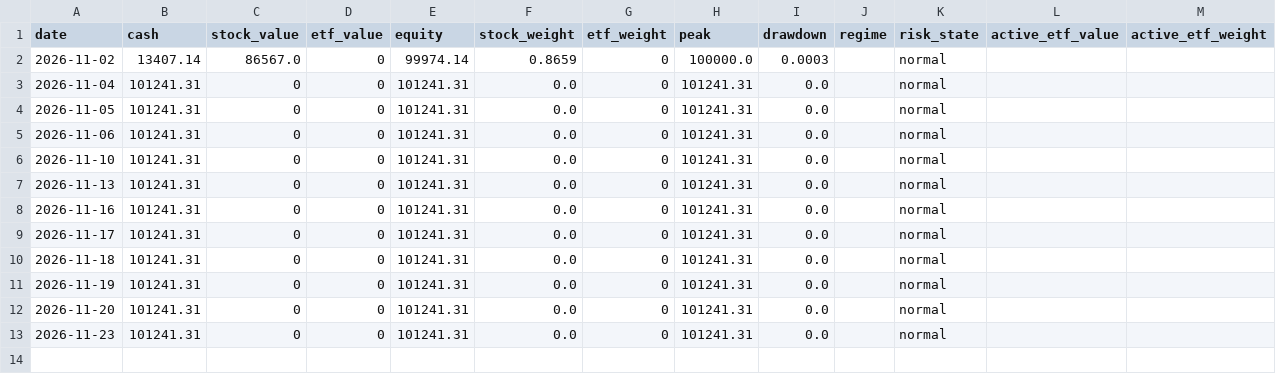
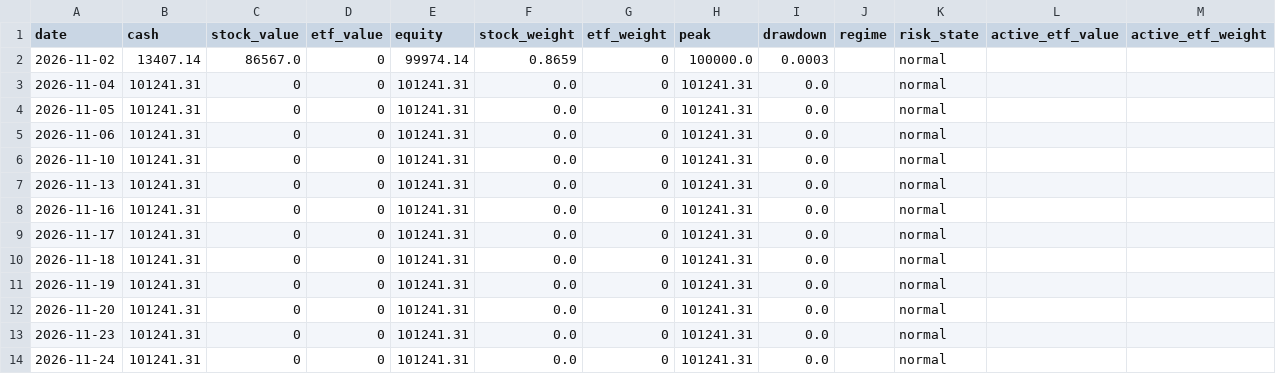
Before and after one commit to ice-tong/a-stock-investment, a CSV file: accounts/challenger/pead/nav.csv, drawn as a sheet; the diff names each change by its address in the sheet, - before the commit and + after, or states it on an @@ line.

Commit message:
[qoder-cn-cron] pead: 2026-11-24 结算

```diff
--- a/accounts/challenger/pead/nav.csv
+++ b/accounts/challenger/pead/nav.csv
+row 14: 2026-11-24 | 101241.31 | 0 | 0 | 101241.31 | 0.0 | 0 | 101241.31 | 0.0 |  | normal
```
Also changed, not shown: 4 other files.
